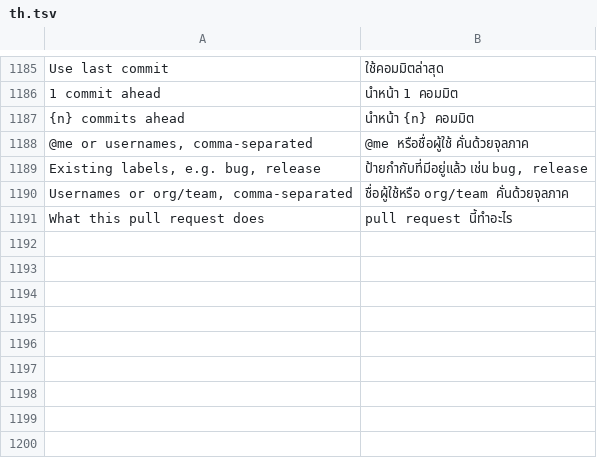
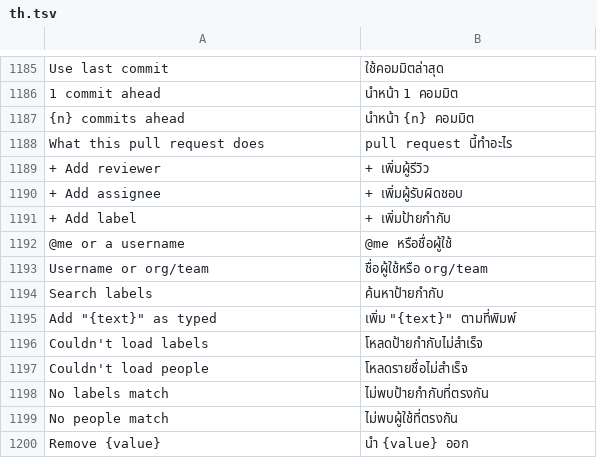
Before and after one commit to moonmangit/sigit, a TSV file: assets/i18n/th.tsv, drawn as a sheet; only a part is shown, gaps mark what is left out; removed rows and columns are numbered as before the commit, all else as after; the diff names each change by its address in the sheet, - before the commit and + after, or states it on an @@ line.

```diff
--- a/assets/i18n/th.tsv
+++ b/assets/i18n/th.tsv
-row 1188: @me or usernames, comma-separated | @me หรือชื่อผู้ใช้ คั่นด้วยจุลภาค
-row 1189: Existing labels, e.g. bug, release | ป้ายกำกับที่มีอยู่แล้ว เช่น bug, release
-row 1190: Usernames or org/team, comma-separated | ชื่อผู้ใช้หรือ org/team คั่นด้วยจุลภาค
+row 1189: + Add reviewer | + เพิ่มผู้รีวิว
+row 1190: + Add assignee | + เพิ่มผู้รับผิดชอบ
+row 1191: + Add label | + เพิ่มป้ายกำกับ
+row 1192: @me or a username | @me หรือชื่อผู้ใช้
+row 1193: Username or org/team | ชื่อผู้ใช้หรือ org/team
+row 1194: Search labels | ค้นหาป้ายกำกับ
+row 1195: Add "{text}" as typed | เพิ่ม "{text}" ตามที่พิมพ์
+row 1196: Couldn't load labels | โหลดป้ายกำกับไม่สำเร็จ
+row 1197: Couldn't load people | โหลดรายชื่อไม่สำเร็จ
+row 1198: No labels match | ไม่พบป้ายกำกับที่ตรงกัน
+row 1199: No people match | ไม่พบผู้ใช้ที่ตรงกัน
+row 1200: Remove {value} | นำ {value} ออก
```
Also changed, not shown: 4 other files.
